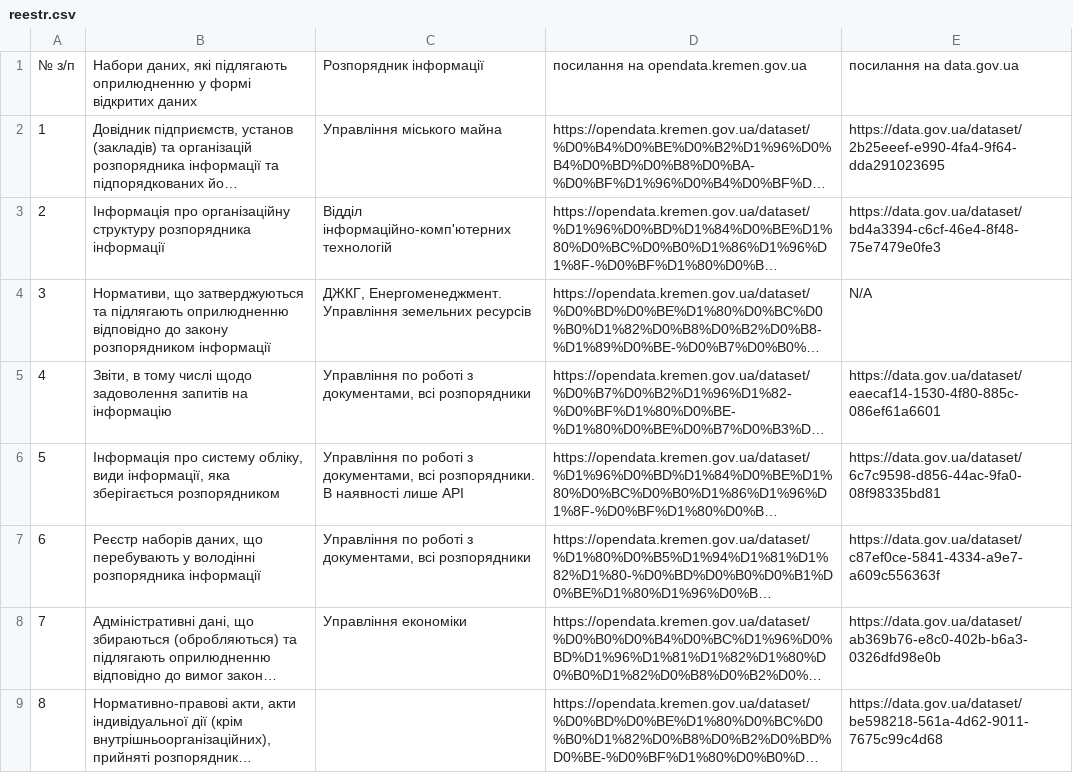
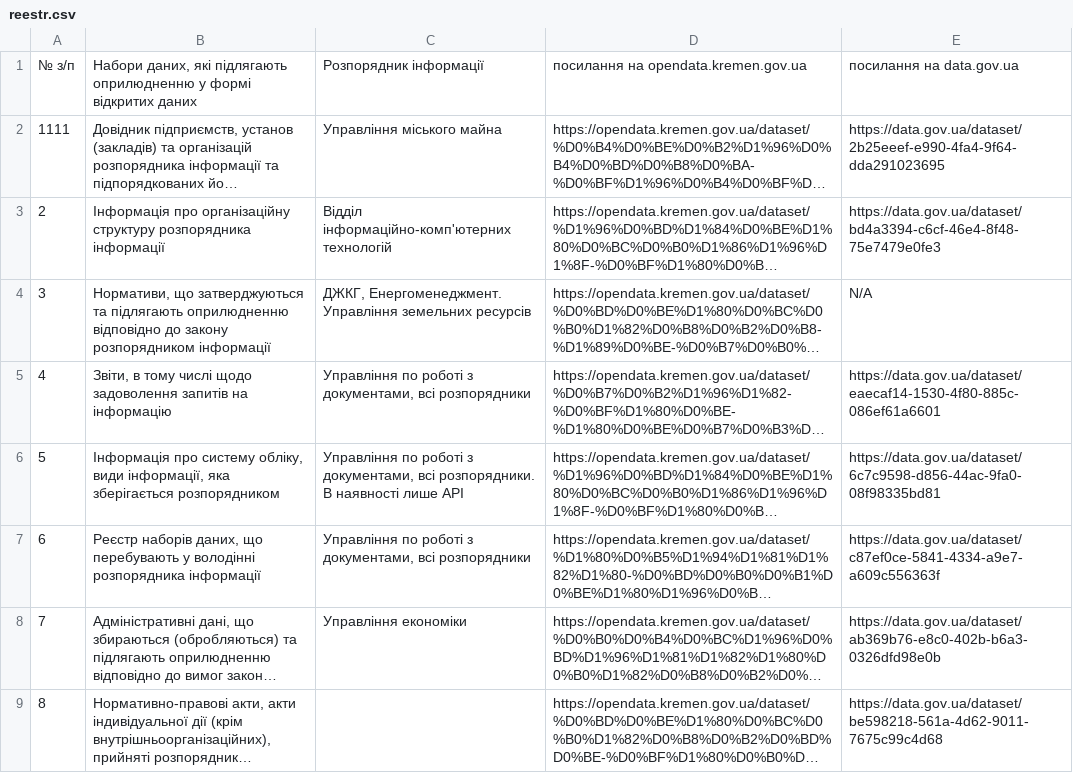
Before and after one commit to layymer/csv-to-html-table, a CSV file: data/reestr.csv, drawn as a sheet; only a part is shown; long unchanged cells end in …; the diff names each change by its address in the sheet, - before the commit and + after, or states it on an @@ line.

Commit message:
Update reestr.csv

```diff
--- a/data/reestr.csv
+++ b/data/reestr.csv
-A2: 1
+A2: 1111
```
